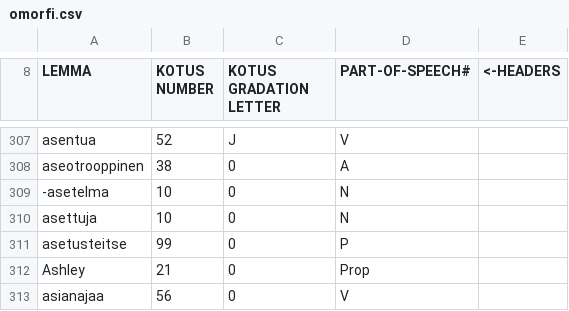
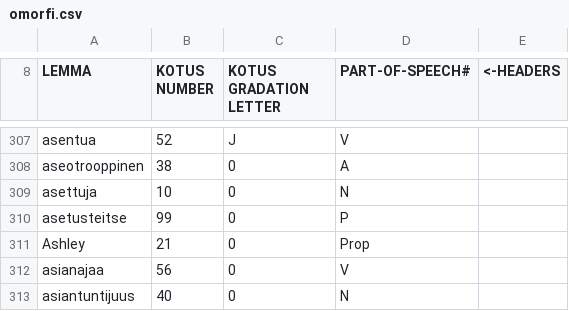
Before and after one commit to flammie/omorfi, a CSV file: src/lexical/lexemes/omorfi.csv, drawn as a sheet; only a part is shown, gaps mark what is left out; the shorter side is filled out with more unchanged rows.

Commit message:
Remove subcat=suffix categorization from some "normal" lexemes

```diff
--- a/src/lexical/lexemes/omorfi.csv
+++ b/src/lexical/lexemes/omorfi.csv
@@ -308,3 +308,2 @@
 "aseotrooppinen","38","0","A"
-"-asetelma","10","0","N"
 "asettuja","10","0","N"
```
Also changed, not shown: src/lexical/lexemes/fiwn.csv, 1 other file.
